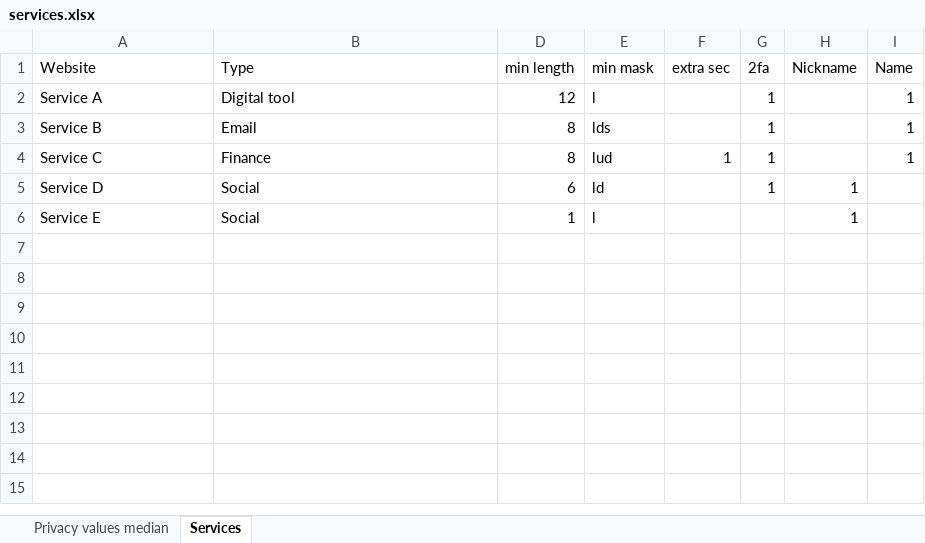
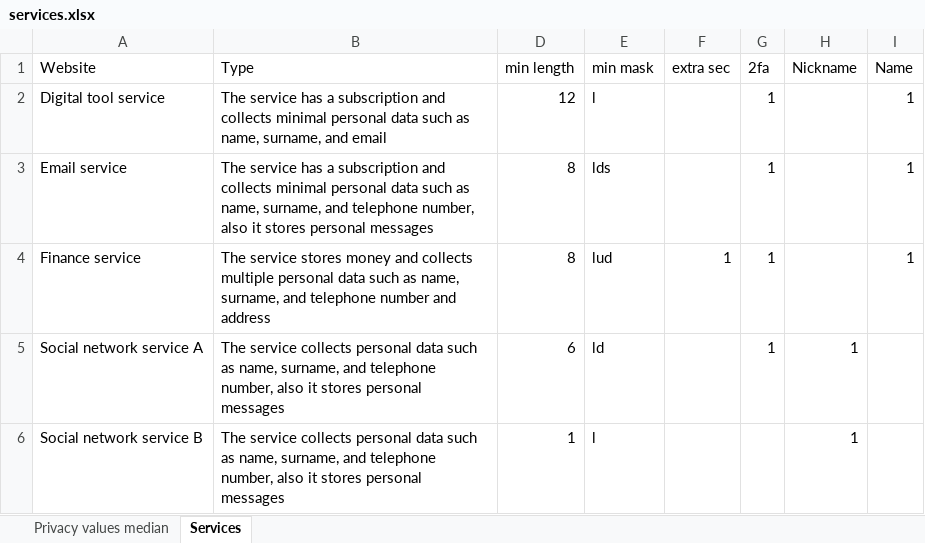
Before and after one commit to serna-r/risk-meter---V2, an Excel workbook: flaskr/static/services.xlsx, sheet Services, drawn as a sheet; only a part is shown; values as stored, in another font and other column widths than the file's, no borders; conditional formats and table styles not drawn; the diff names each change by its address in the sheet, - before the commit and + after, or states it on an @@ line.

```diff
--- a/flaskr/static/services.xlsx (sheet Services)
+++ b/flaskr/static/services.xlsx (sheet Services)
-A2 (Website): Service A
+A2 (Website): Digital tool service
-B2 (Type): Digital tool
+B2 (Type): The service has a subscription and collects minimal personal data such as name, surname, and email
-A3 (Website): Service B
+A3 (Website): Email service
-B3 (Type): Email
+B3 (Type): The service has a subscription and collects minimal personal data such as name, surname, and telephone number, also it stores personal messages
-A4 (Website): Service C
+A4 (Website): Finance service
-B4 (Type): Finance
+B4 (Type): The service stores money and collects multiple personal data such as name, surname, and telephone number and address
-A5 (Website): Service D
+A5 (Website): Social network service A
-B5:B6 (Type): Social
+B5:B6 (Type): The service collects personal data such as name, surname, and telephone number, also it stores personal messages
-A6 (Website): Service E
+A6 (Website): Social network service B
```
Also changed, not shown: 6 other files.
